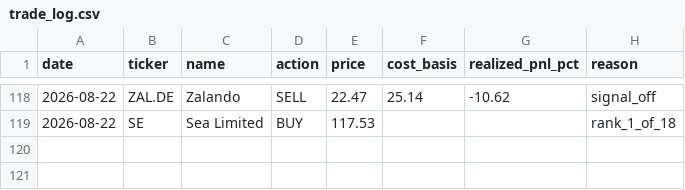
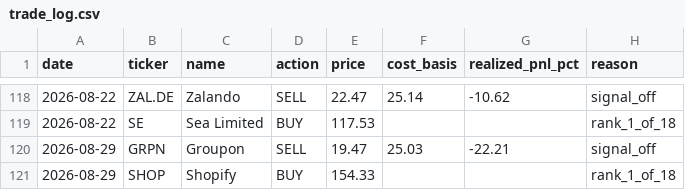
Before and after one commit to vivek-bothra/StockMomentumTracker, a CSV file: docs/trade_log.csv, drawn as a sheet; only a part is shown, gaps mark what is left out; the diff names each change by its address in the sheet, - before the commit and + after, or states it on an @@ line.

```diff
--- a/docs/trade_log.csv
+++ b/docs/trade_log.csv
+row 120: 2026-08-29 | GRPN | Groupon | SELL | 19.47 | 25.03 | -22.21 | signal_off
+row 121: 2026-08-29 | SHOP | Shopify | BUY | 154.33 |  |  | rank_1_of_18
```
Also changed, not shown: docs/nav_history.csv, 3 other files.
